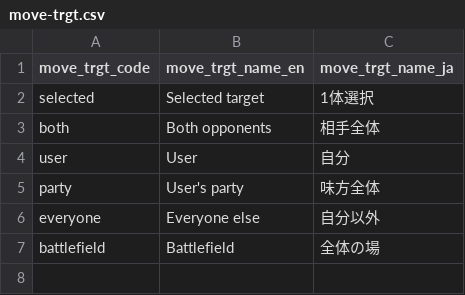
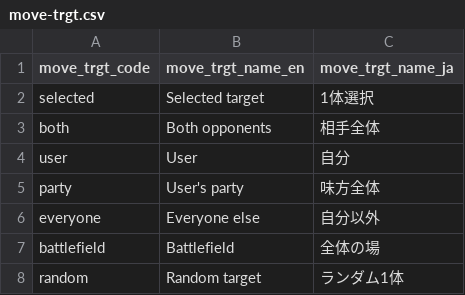
Before and after one commit to morenopilaralejandro/kingin, a CSV file: mysql/csv/move-trgt.csv, drawn as a sheet; the diff names each change by its address in the sheet, - before the commit and + after, or states it on an @@ line.

```diff
--- a/mysql/csv/move-trgt.csv
+++ b/mysql/csv/move-trgt.csv
+row 8: random | Random target | ランダム1体
```
Also changed, not shown: mysql/csv/move-cause-eff.csv, 5 other files.
